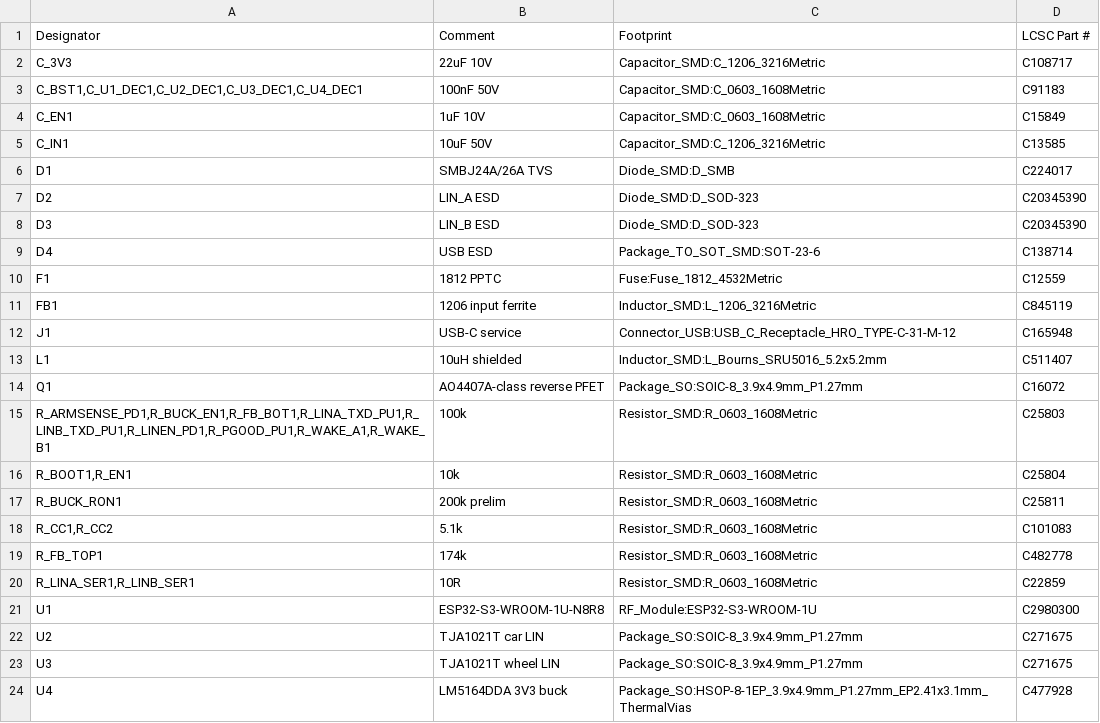
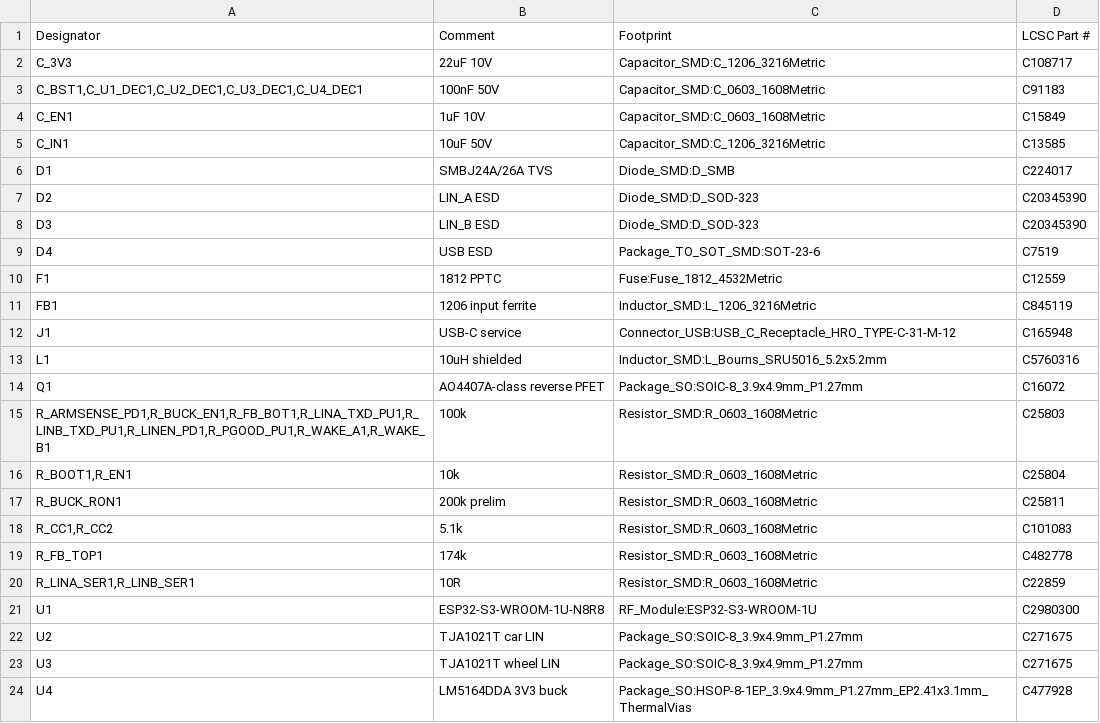
Before and after one commit to lakewoodphone/tesla-lin-chip, a CSV file: hardware/tesla-dual-lin-rev-a/build/quote/jlcpcb-mini-order-2026-06-01/jlcpcb-smt-first-bom.csv, drawn as a sheet.

```diff
--- a/hardware/tesla-dual-lin-rev-a/build/quote/jlcpcb-mini-order-2026-06-01/jlcpcb-smt-first-bom.csv
+++ b/hardware/tesla-dual-lin-rev-a/build/quote/jlcpcb-mini-order-2026-06-01/jlcpcb-smt-first-bom.csv
@@ -8,3 +8,3 @@ D2,LIN_A ESD,Diode_SMD:D_SOD-323,C20345390
 D3,LIN_B ESD,Diode_SMD:D_SOD-323,C20345390
-D4,USB ESD,Package_TO_SOT_SMD:SOT-23-6,C138714
+D4,USB ESD,Package_TO_SOT_SMD:SOT-23-6,C7519
 F1,1812 PPTC,Fuse:Fuse_1812_4532Metric,C12559
@@ -12,3 +12,3 @@ FB1,1206 input ferrite,Inductor_SMD:L_1206_3216Metric,C845119
 J1,USB-C service,Connector_USB:USB_C_Receptacle_HRO_TYPE-C-31-M-12,C165948
-L1,10uH shielded,Inductor_SMD:L_Bourns_SRU5016_5.2x5.2mm,C511407
+L1,10uH shielded,Inductor_SMD:L_Bourns_SRU5016_5.2x5.2mm,C5760316
 Q1,AO4407A-class reverse PFET,Package_SO:SOIC-8_3.9x4.9mm_P1.27mm,C16072
```
Also changed, not shown: hardware/tesla-dual-lin-rev-a/bom/rev_a_bom_strategy.csv, hardware/tesla-dual-lin-rev-a/bom/rev_a_initial_bom.csv, 10 other files.
